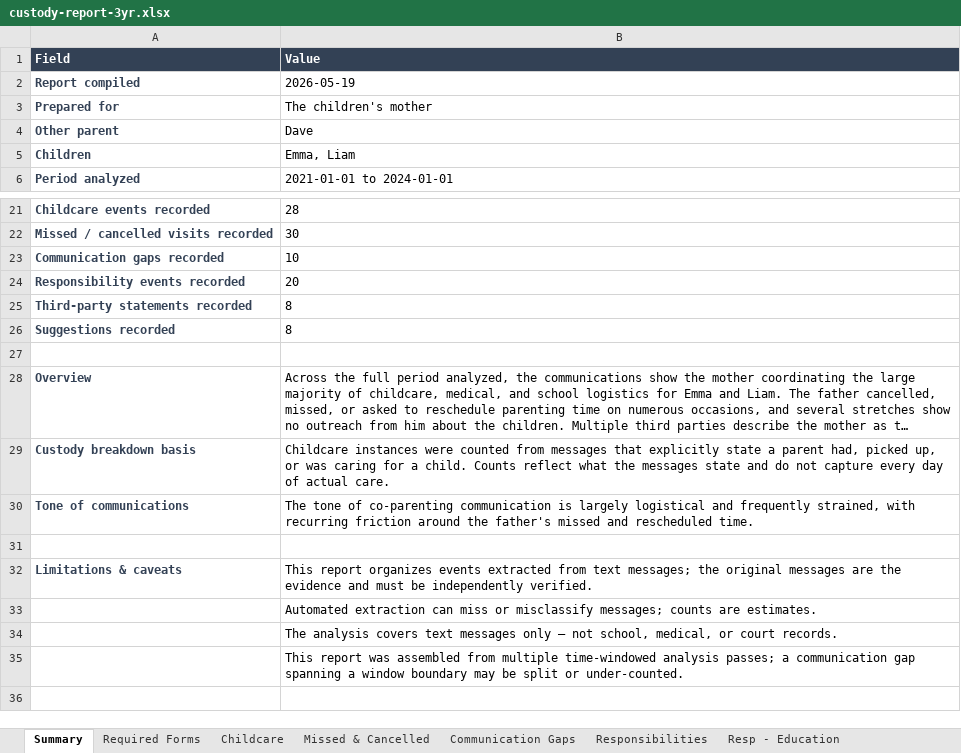
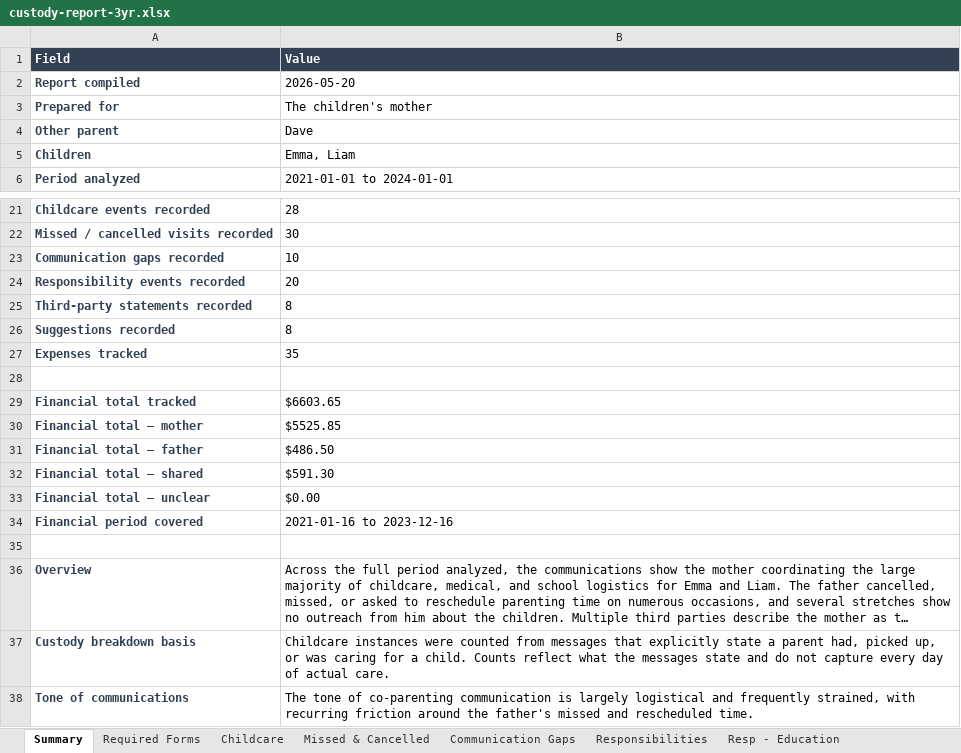
Before and after one commit to cleatuscobb2/Cell_Phone_Data_Parse, an Excel workbook: sample-reports/custody-report-3yr.xlsx, sheet Summary, drawn as a sheet; only a part is shown, gaps mark what is left out; the shorter side is filled out with more unchanged rows; long unchanged cells end in …; values as stored, in another font and other column widths than the file's, no borders; the diff names each change by its address in the sheet, - before the commit and + after, or states it on an @@ line.

```diff
--- a/sample-reports/custody-report-3yr.xlsx (sheet Summary)
+++ b/sample-reports/custody-report-3yr.xlsx (sheet Summary)
-B2 (Value): 2026-05-19
+B2 (Value): 2026-05-20
+row 27: Expenses tracked | 35
+row 28: (empty)
+row 29: Financial total tracked | $6603.65
+row 30: Financial total — mother | $5525.85
+row 31: Financial total — father | $486.50
+row 32: Financial total — shared | $591.30
+row 33: Financial total — unclear | $0.00
+row 34: Financial period covered | 2021-01-16 to 2023-12-16
```
Also changed, not shown: other sheet tabs, sample-reports/custody-report-5yr.xlsx, sample-reports/custody-report-7yr-max.xlsx, 15 other files.
